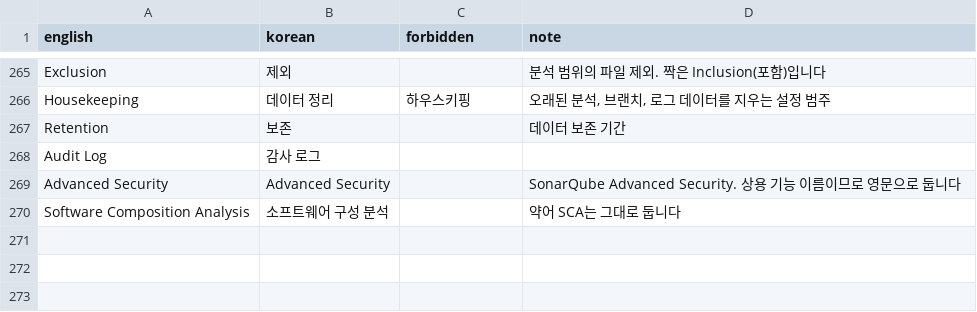
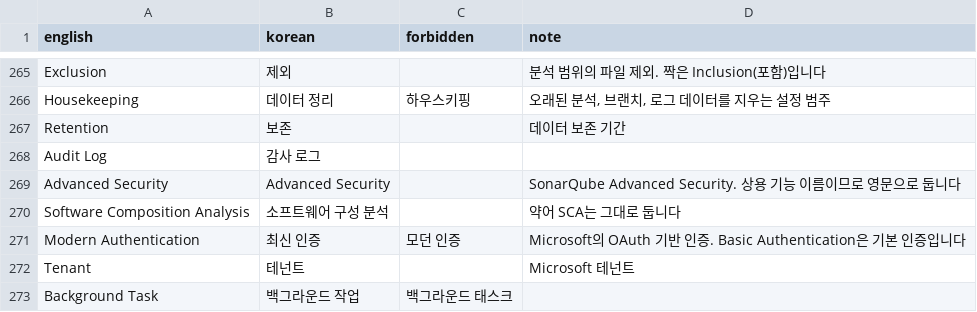
Before and after one commit to say2alice/sonar-l10n-korean-plugin, a TSV file: translation/glossary.tsv, drawn as a sheet; only a part is shown, gaps mark what is left out.

Commit message:
feat(translation): 시스템과 사용자 첫 묶음 번역
- 단위 6의 업데이트 알림, 이메일 알림 구성, 알림, 비밀번호 조건 등 105키 번역
- 최신 인증, 테넌트, 백그라운드 작업을 용어집에 추가

```diff
--- a/translation/glossary.tsv
+++ b/translation/glossary.tsv
@@ -270 +270,4 @@ Advanced Security	Advanced Security		SonarQube Advanced Security. 상용 기능
 Software Composition Analysis	소프트웨어 구성 분석		약어 SCA는 그대로 둡니다
+Modern Authentication	최신 인증	모던 인증	Microsoft의 OAuth 기반 인증. Basic Authentication은 기본 인증입니다
+Tenant	테넌트		Microsoft 테넌트
+Background Task	백그라운드 작업	백그라운드 태스크	
```
Also changed, not shown: 1 other file.
